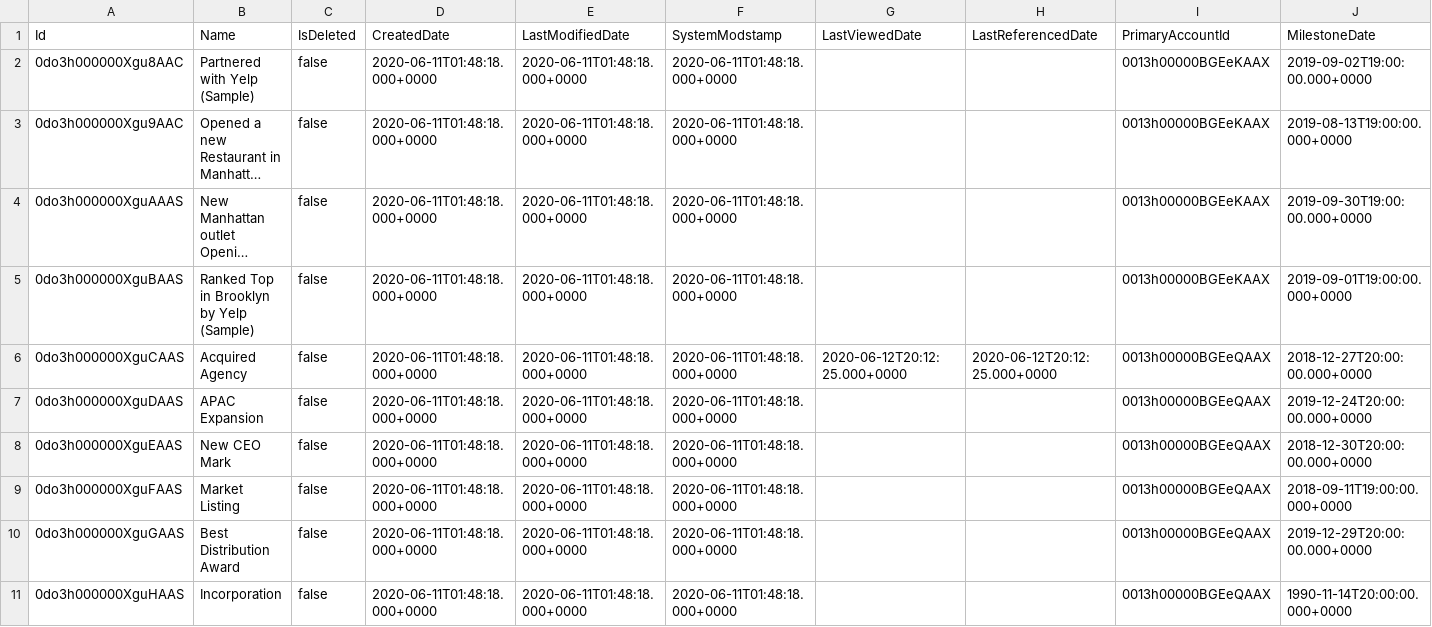
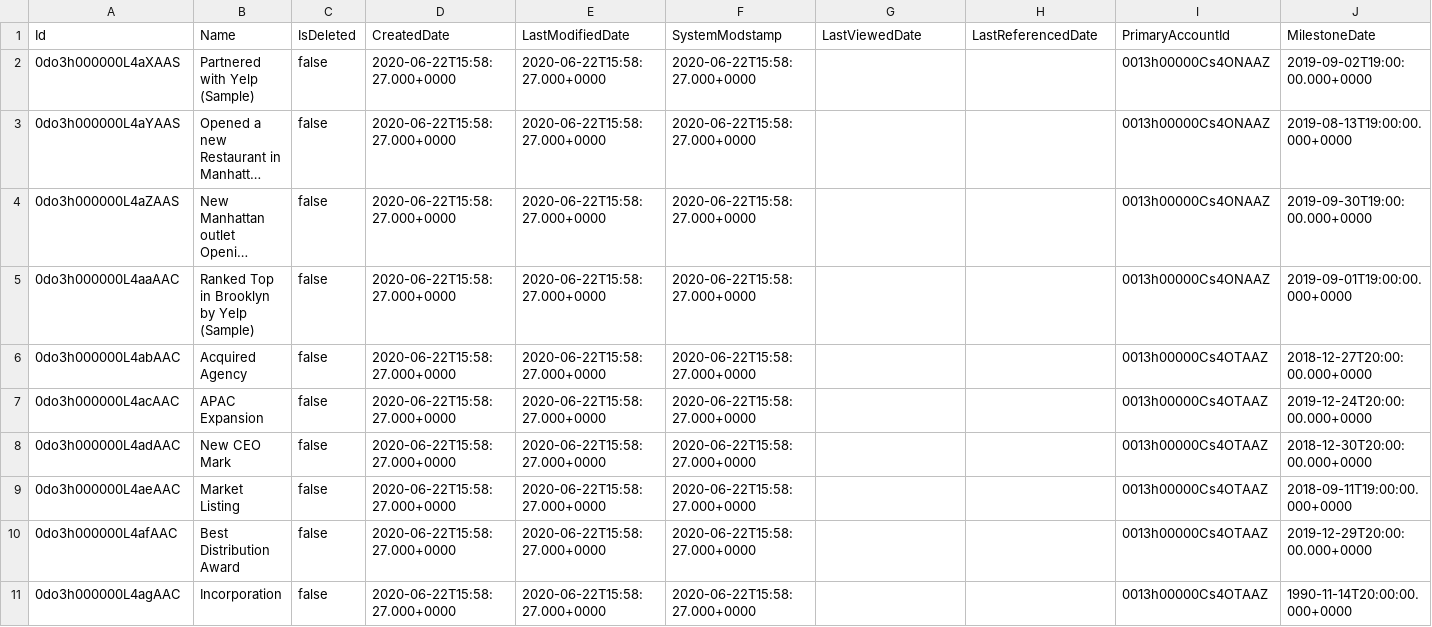
Before and after one commit to mhamzas/fsc-demo-pack, a CSV file: data/sfdmu/BusinessMilestone.csv, drawn as a sheet; only a part is shown; long unchanged cells end in …; the diff names each change by its address in the sheet, - before the commit and + after, or states it on an @@ line.

```diff
--- a/data/sfdmu/BusinessMilestone.csv
+++ b/data/sfdmu/BusinessMilestone.csv
-A2 (Id): 0do3h000000Xgu8AAC
+A2 (Id): 0do3h000000L4aXAAS
-D2:D11 (CreatedDate): 2020-06-11T01:48:18.000+0000
+D2:D11 (CreatedDate): 2020-06-22T15:58:27.000+0000
-E2:E11 (LastModifiedDate): 2020-06-11T01:48:18.000+0000
+E2:E11 (LastModifiedDate): 2020-06-22T15:58:27.000+0000
-F2:F11 (SystemModstamp): 2020-06-11T01:48:18.000+0000
+F2:F11 (SystemModstamp): 2020-06-22T15:58:27.000+0000
-I2:I5 (PrimaryAccountId): 0013h00000BGEeKAAX
+I2:I5 (PrimaryAccountId): 0013h00000Cs4ONAAZ
-A3 (Id): 0do3h000000Xgu9AAC
+A3 (Id): 0do3h000000L4aYAAS
-A4 (Id): 0do3h000000XguAAAS
+A4 (Id): 0do3h000000L4aZAAS
-A5 (Id): 0do3h000000XguBAAS
+A5 (Id): 0do3h000000L4aaAAC
-A6 (Id): 0do3h000000XguCAAS
+A6 (Id): 0do3h000000L4abAAC
-G6 (LastViewedDate): 2020-06-12T20:12:25.000+0000
+G6 (LastViewedDate): (empty)
-H6 (LastReferencedDate): 2020-06-12T20:12:25.000+0000
+H6 (LastReferencedDate): (empty)
-I6:I11 (PrimaryAccountId): 0013h00000BGEeQAAX
+I6:I11 (PrimaryAccountId): 0013h00000Cs4OTAAZ
-A7 (Id): 0do3h000000XguDAAS
+A7 (Id): 0do3h000000L4acAAC
-A8 (Id): 0do3h000000XguEAAS
+A8 (Id): 0do3h000000L4adAAC
-A9 (Id): 0do3h000000XguFAAS
+A9 (Id): 0do3h000000L4aeAAC
-A10 (Id): 0do3h000000XguGAAS
+A10 (Id): 0do3h000000L4afAAC
-A11 (Id): 0do3h000000XguHAAS
+A11 (Id): 0do3h000000L4agAAC
```
Also changed, not shown: data/sfdmu/AccountContactRelation.csv, data/sfdmu/Contact.csv, 36 other files.
